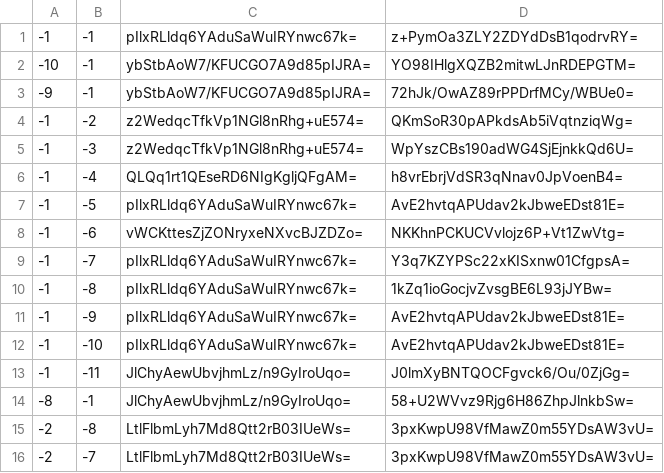
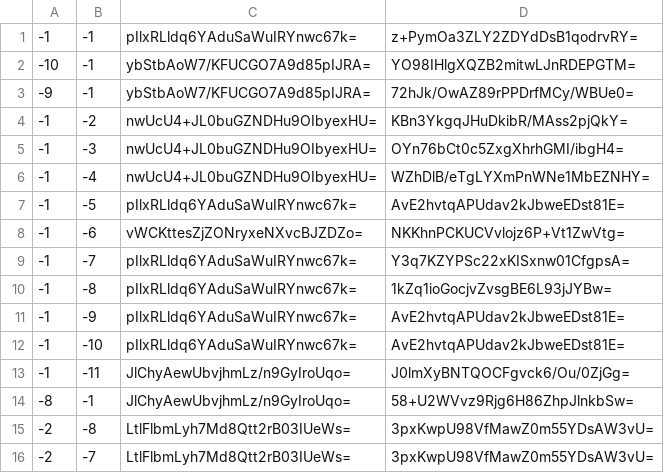
Before and after one commit to Brehtyn/brentyns.com-pipeline, a CSV file: unmined/tiles/zoom.-2/metadata/k.-1.-1.csv, drawn as a sheet.

```diff
--- a/unmined/tiles/zoom.-2/metadata/k.-1.-1.csv
+++ b/unmined/tiles/zoom.-2/metadata/k.-1.-1.csv
@@ -3,5 +3,5 @@
 -9,-1,ybStbAoW7/KFUCGO7A9d85pIJRA=,72hJk/OwAZ89rPPDrfMCy/WBUe0=
--1,-2,z2WedqcTfkVp1NGl8nRhg+uE574=,QKmSoR30pAPkdsAb5iVqtnziqWg=
--1,-3,z2WedqcTfkVp1NGl8nRhg+uE574=,WpYszCBs190adWG4SjEjnkkQd6U=
--1,-4,QLQq1rt1QEseRD6NIgKgljQFgAM=,h8vrEbrjVdSR3qNnav0JpVoenB4=
+-1,-2,nwUcU4+JL0buGZNDHu9OIbyexHU=,KBn3YkgqJHuDkibR/MAss2pjQkY=
+-1,-3,nwUcU4+JL0buGZNDHu9OIbyexHU=,OYn76bCt0c5ZxgXhrhGMI/ibgH4=
+-1,-4,nwUcU4+JL0buGZNDHu9OIbyexHU=,WZhDlB/eTgLYXmPnWNe1MbEZNHY=
 -1,-5,pIlxRLldq6YAduSaWuIRYnwc67k=,AvE2hvtqAPUdav2kJbweEDst81E=
```
Also changed, not shown: unmined/tiles/zoom.-1/metadata/k.-1.-1.csv, unmined/tiles/zoom.-1/metadata/k.0.-1.csv, 40 other files.
